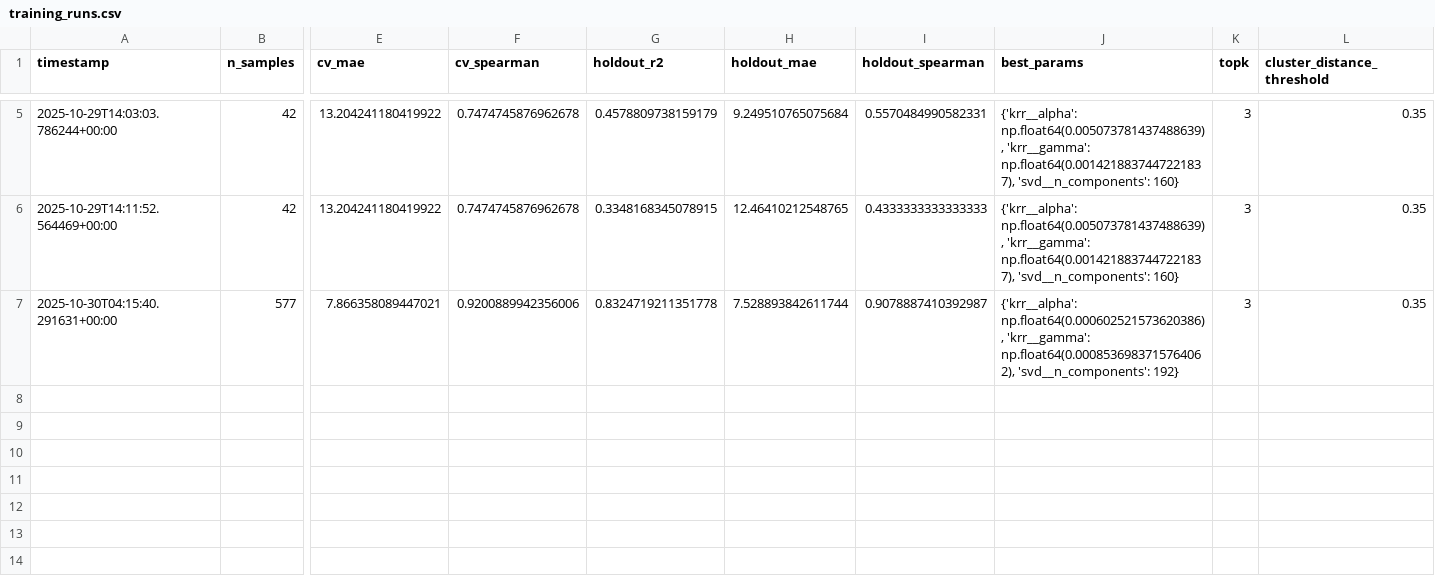
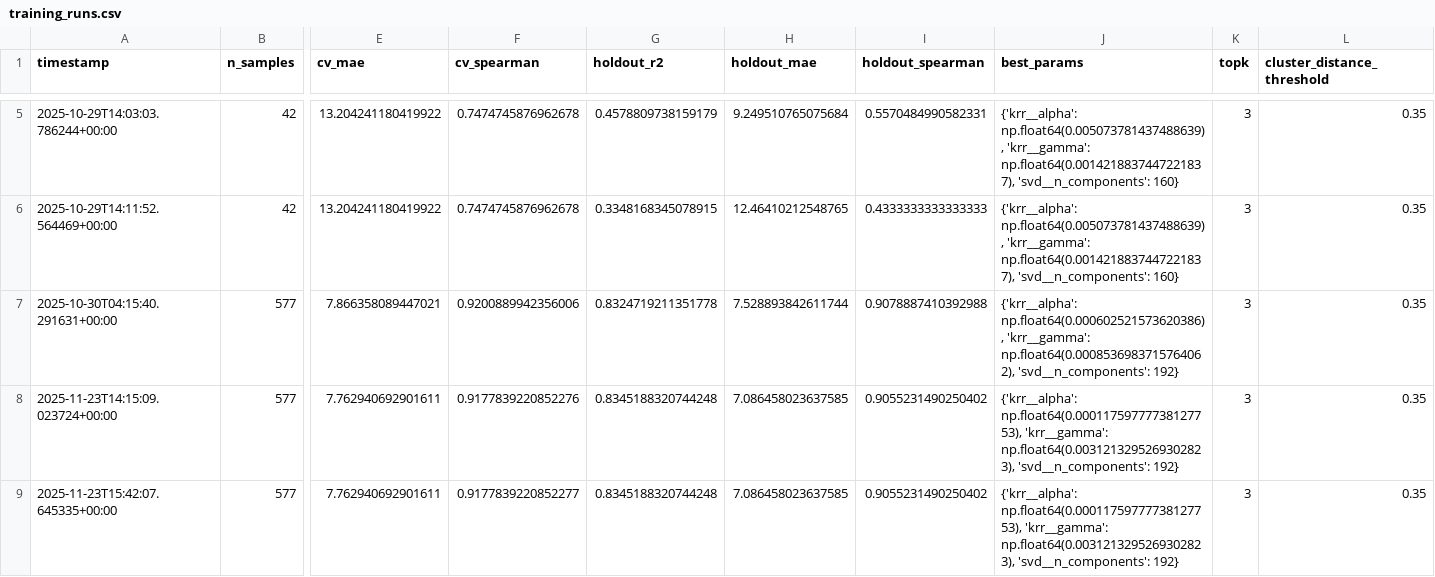
Before and after one commit to stalzkie/curricalign, a CSV file: backend/app/ml/training_runs.csv, drawn as a sheet; only a part is shown, gaps mark what is left out; rows hold the shown columns only; the diff names each change by its address in the sheet, - before the commit and + after, or states it on an @@ line.

```diff
--- a/backend/app/ml/training_runs.csv
+++ b/backend/app/ml/training_runs.csv
-I7 (holdout_spearman): 0.9078887410392987
+I7 (holdout_spearman): 0.9078887410392988
+row 8: 2025-11-23T14:15:09.023724+00:00 | 577 | 7.762940692901611 | 0.9177839220852276 | 0.8345188320744248 | 7.086458023637585 | 0.9055231490250402 | {'krr__alpha': np.float64(0.00011759777738127753), 'krr__gamma': np.float64(0.0031213295269302823), 'svd__n_components': 192} | 3 | 0.35
+row 9: 2025-11-23T15:42:07.645335+00:00 | 577 | 7.762940692901611 | 0.9177839220852277 | 0.8345188320744248 | 7.086458023637585 | 0.9055231490250402 | {'krr__alpha': np.float64(0.00011759777738127753), 'krr__gamma': np.float64(0.0031213295269302823), 'svd__n_components': 192} | 3 | 0.35
```
Also changed, not shown: backend/app/ml/bert_course_scores.csv, 4 other files.
